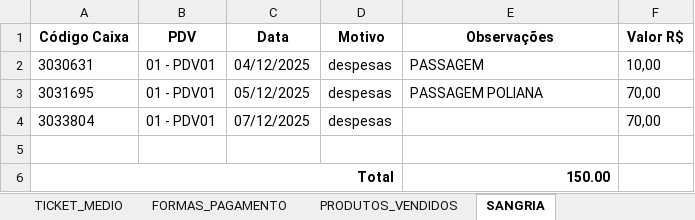
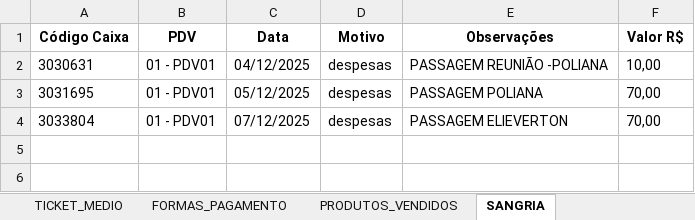
Before and after one commit to bensonH-S/Chiquinho_dash, an Excel workbook: data/DADOS CONSOLIDADOS.xlsx, sheet SANGRIA, drawn as a sheet; values as stored, in another font and other column widths than the file's, no borders; the diff names each change by its address in the sheet, - before the commit and + after, or states it on an @@ line.

```diff
--- a/data/DADOS CONSOLIDADOS.xlsx (sheet SANGRIA)
+++ b/data/DADOS CONSOLIDADOS.xlsx (sheet SANGRIA)
-E2 (Observações): PASSAGEM
+E2 (Observações): PASSAGEM REUNIÃO -POLIANA
-E4 (Observações): (empty)
+E4 (Observações): PASSAGEM ELIEVERTON
-row 5: (empty)
-row 6: Total |  |  |  | 150.00
```
Also changed, not shown: sheet DESPESAS EXTRAS.
